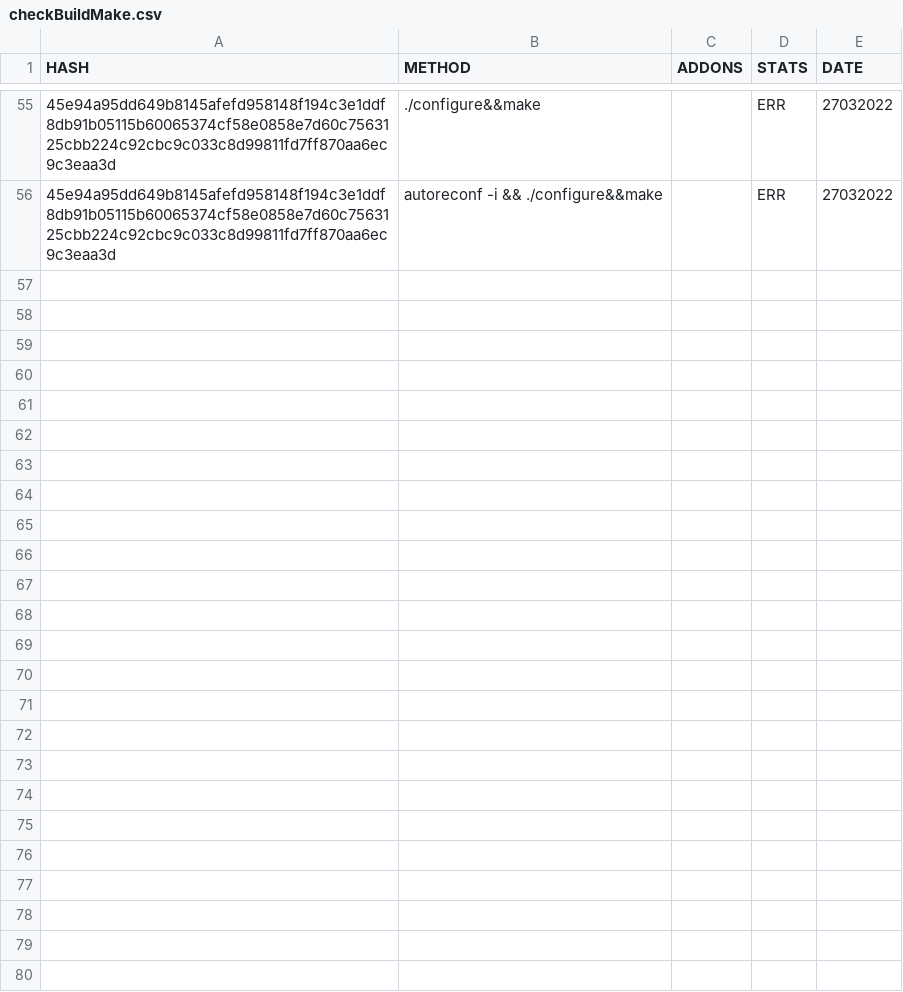
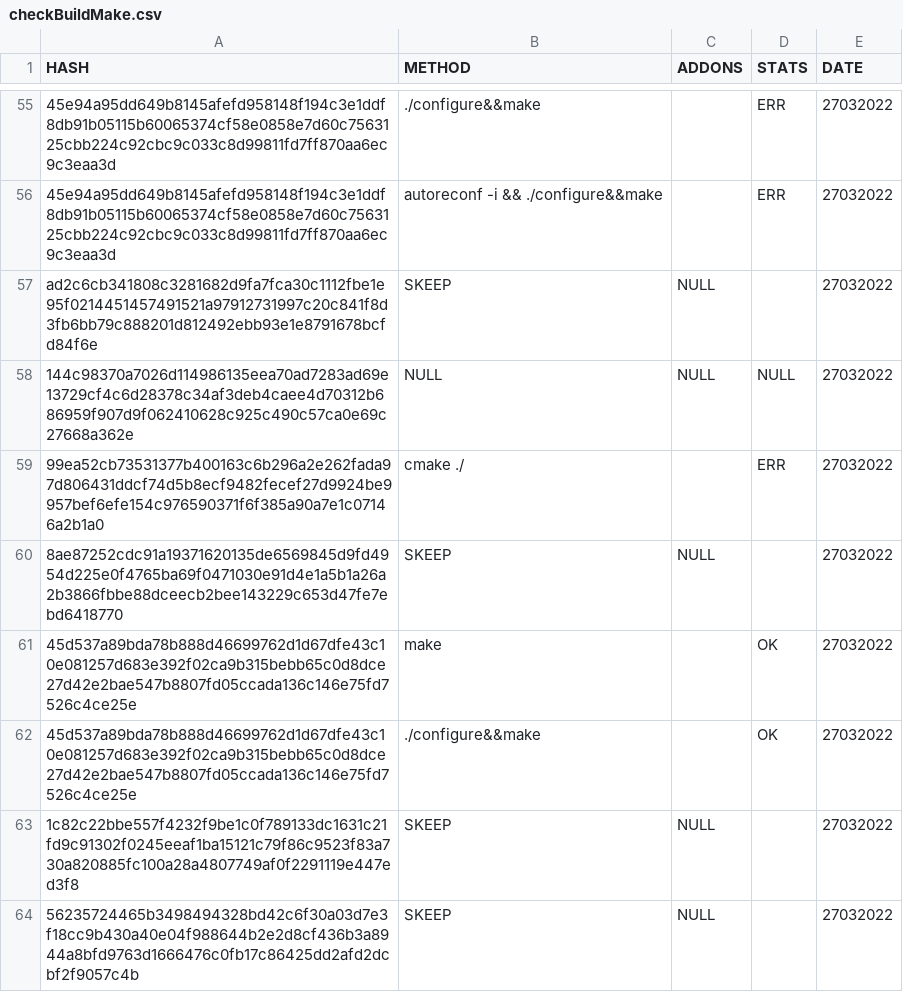
Before and after one commit to saramentr/myCheckBuild, a CSV file: checkBuildMake.csv, drawn as a sheet; only a part is shown, gaps mark what is left out; the diff names each change by its address in the sheet, - before the commit and + after, or states it on an @@ line.

```diff
--- a/checkBuildMake.csv
+++ b/checkBuildMake.csv
+row 57: ad2c6cb341808c3281682d9fa7fca30c1112fbe1e95f0214451457491521a97912731997c20c841f8d3fb6bb79c888201d812492ebb93e1e8791678bcfd84f6e | SKEEP | NULL |  | 27032022
+row 58: 144c98370a7026d114986135eea70ad7283ad69e13729cf4c6d28378c34af3deb4caee4d70312b686959f907d9f062410628c925c490c57ca0e69c27668a362e | NULL | NULL | NULL | 27032022
+row 59: 99ea52cb73531377b400163c6b296a2e262fada97d806431ddcf74d5b8ecf9482fecef27d9924be9957bef6efe154c976590371f6f385a90a7e1c07146a2b1a0 | cmake ./ |  | ERR | 27032022
+row 60: 8ae87252cdc91a19371620135de6569845d9fd4954d225e0f4765ba69f0471030e91d4e1a5b1a26a2b3866fbbe88dceecb2bee143229c653d47fe7ebd6418770 | SKEEP | NULL |  | 27032022
+row 61: 45d537a89bda78b888d46699762d1d67dfe43c10e081257d683e392f02ca9b315bebb65c0d8dce27d42e2bae547b8807fd05ccada136c146e75fd7526c4ce25e | make |  | OK | 27032022
+row 62: 45d537a89bda78b888d46699762d1d67dfe43c10e081257d683e392f02ca9b315bebb65c0d8dce27d42e2bae547b8807fd05ccada136c146e75fd7526c4ce25e | ./configure&&make |  | OK | 27032022
+row 63: 1c82c22bbe557f4232f9be1c0f789133dc1631c21fd9c91302f0245eeaf1ba15121c79f86c9523f83a730a820885fc100a28a4807749af0f2291119e447ed3f8 | SKEEP | NULL |  | 27032022
+row 64: 56235724465b3498494328bd42c6f30a03d7e3f18cc9b430a40e04f988644b2e2d8cf436b3a8944a8bfd9763d1666476c0fb17c86425dd2afd2dcbf2f9057c4b | SKEEP | NULL |  | 27032022
```
Also changed, not shown: 1 other file.
